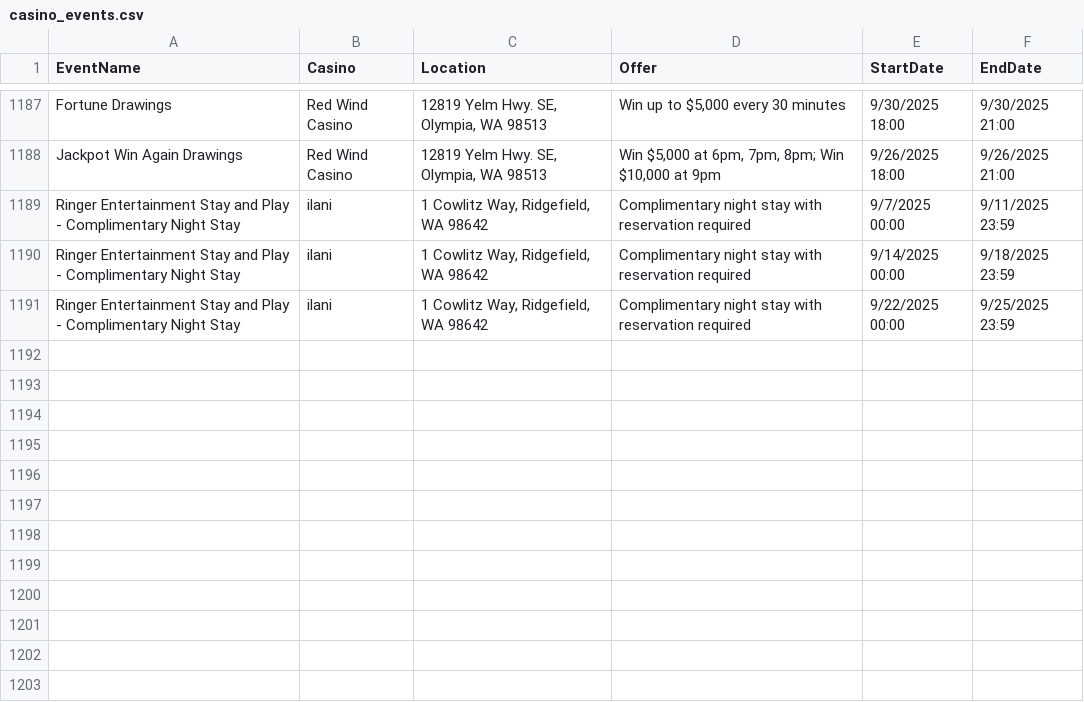
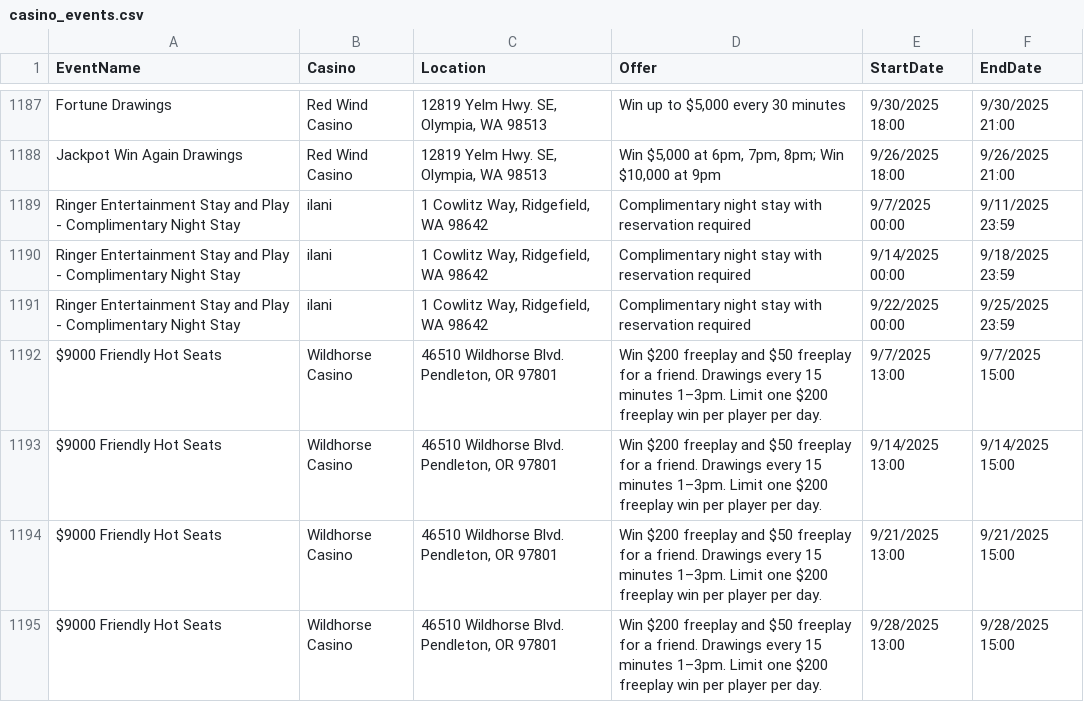
Before and after one commit to waor1990/casino-calendar, a CSV file: data/casino_events.csv, drawn as a sheet; only a part is shown, gaps mark what is left out; the diff names each change by its address in the sheet, - before the commit and + after, or states it on an @@ line.

Commit message:
chore(data): update events in casino_events.csv

```diff
--- a/data/casino_events.csv
+++ b/data/casino_events.csv
+row 1192: $9000 Friendly Hot Seats | Wildhorse Casino | 46510 Wildhorse Blvd. Pendleton, OR 97801 | Win $200 freeplay and $50 freeplay for a friend. Drawings every 15 minutes 1–3pm. Limit one $200 freeplay win per player per day. | 9/7/2025 13:00 | 9/7/2025 15:00
+row 1193: $9000 Friendly Hot Seats | Wildhorse Casino | 46510 Wildhorse Blvd. Pendleton, OR 97801 | Win $200 freeplay and $50 freeplay for a friend. Drawings every 15 minutes 1–3pm. Limit one $200 freeplay win per player per day. | 9/14/2025 13:00 | 9/14/2025 15:00
+row 1194: $9000 Friendly Hot Seats | Wildhorse Casino | 46510 Wildhorse Blvd. Pendleton, OR 97801 | Win $200 freeplay and $50 freeplay for a friend. Drawings every 15 minutes 1–3pm. Limit one $200 freeplay win per player per day. | 9/21/2025 13:00 | 9/21/2025 15:00
+row 1195: $9000 Friendly Hot Seats | Wildhorse Casino | 46510 Wildhorse Blvd. Pendleton, OR 97801 | Win $200 freeplay and $50 freeplay for a friend. Drawings every 15 minutes 1–3pm. Limit one $200 freeplay win per player per day. | 9/28/2025 13:00 | 9/28/2025 15:00
```
